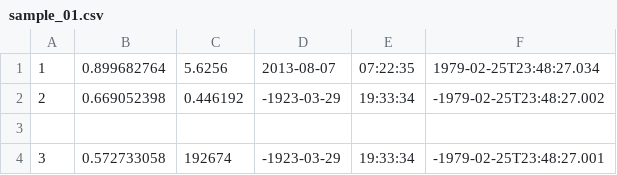
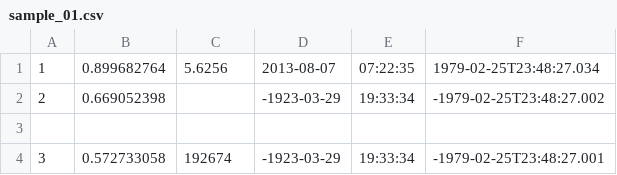
Before and after one commit to shivajah/Hyracks-, a CSV file: asterix-app/data/csv/sample_01.csv, drawn as a sheet.

```diff
--- a/asterix-app/data/csv/sample_01.csv
+++ b/asterix-app/data/csv/sample_01.csv
@@ -1,3 +1,3 @@
 1,0.899682764,5.6256,2013-08-07,07:22:35,1979-02-25T23:48:27.034
-2,0.669052398,0.446192,-1923-03-29,19:33:34,-1979-02-25T23:48:27.002
+2,0.669052398,,-1923-03-29,19:33:34,-1979-02-25T23:48:27.002
 ,,,,,,,,,,
```
Also changed, not shown: 3 other files.
